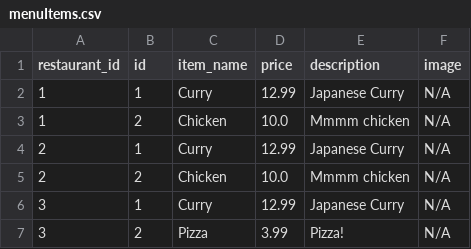
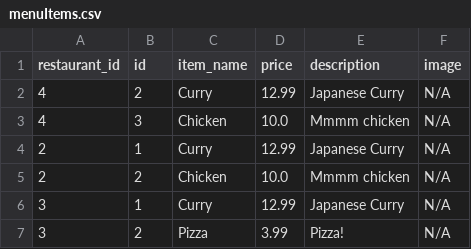
Before and after one commit to Moop3334/cosc-310-project, a CSV file: project/backend/app/data/menuItems.csv, drawn as a sheet.

```diff
--- a/project/backend/app/data/menuItems.csv
+++ b/project/backend/app/data/menuItems.csv
@@ -1,4 +1,4 @@
 restaurant_id,id,item_name,price,description,image
-1,1,Curry,12.99,Japanese Curry,N/A
-1,2,Chicken,10.0,Mmmm chicken,N/A
+4,2,Curry,12.99,Japanese Curry,N/A
+4,3,Chicken,10.0,Mmmm chicken,N/A
 2,1,Curry,12.99,Japanese Curry,N/A
```
Also changed, not shown: project/backend/app/data/restaurants.csv, 5 other files.
